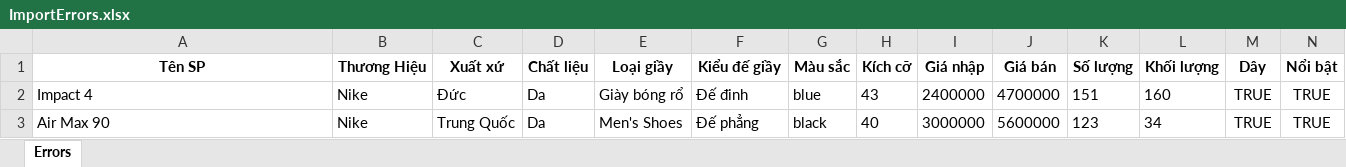
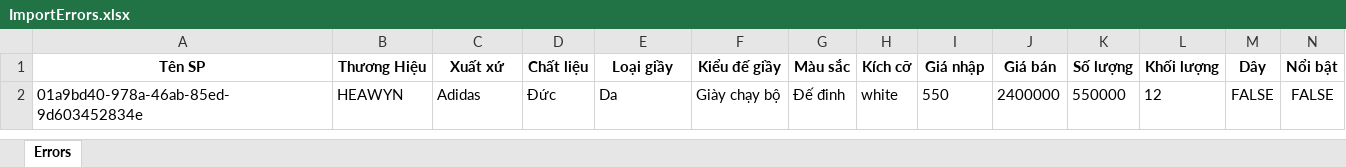
Before and after one commit to chqng14/Website-Ban-Giay-Sneaker-Bazaizai, an Excel workbook: App_View/wwwroot/ImportErrors.xlsx, sheet Errors, drawn as a sheet; only a part is shown; values as stored, in another font and other column widths than the file's, no borders; removed rows and columns are numbered as before the commit, all else as after; rows hold the shown columns only; the diff names each change by its address in the sheet, - before the commit and + after, or states it on an @@ line.

```diff
--- a/App_View/wwwroot/ImportErrors.xlsx (sheet Errors)
+++ b/App_View/wwwroot/ImportErrors.xlsx (sheet Errors)
-row 2: Impact 4 | Nike | Đức | Da | Giày bóng rổ | Đế đinh | blue | 43 | 2400000 | 4700000 | 151 | 160 | TRUE | TRUE
-row 3: Air Max 90 | Nike | Trung Quốc | Da | Men's Shoes | Đế phẳng | black | 40 | 3000000 | 5600000 | 123 | 34 | TRUE | TRUE
+row 2: 01a9bd40-978a-46ab-85ed-9d603452834e | HEAWYN | Adidas | Đức | Da | Giày chạy bộ | Đế đinh | white | 550 | 2400000 | 550000 | 12 | FALSE | FALSE
```
Also changed, not shown: 9 other files.
